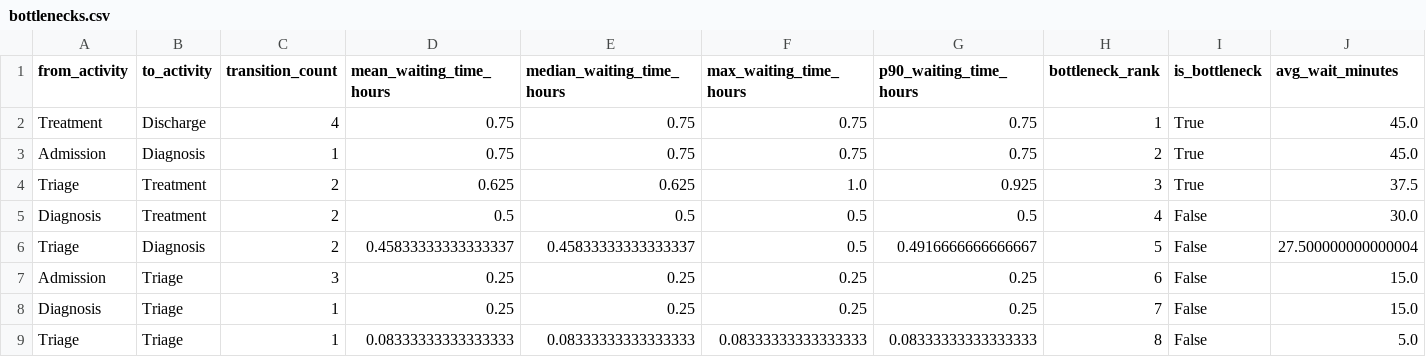
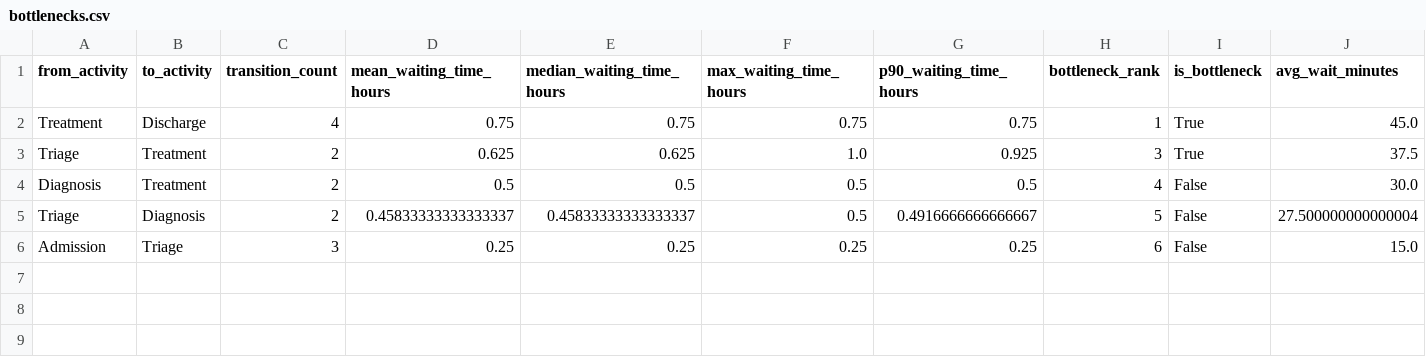
Before and after one commit to ajinkyabarapatre/CareFlow-Clinical-Pathway-Process-Mining, a CSV file: process_mining/output/bottlenecks.csv, drawn as a sheet; only a part is shown; rows hold the shown columns only; the diff names each change by its address in the sheet, - before the commit and + after, or states it on an @@ line.

```diff
--- a/process_mining/output/bottlenecks.csv
+++ b/process_mining/output/bottlenecks.csv
-row 3: Admission | Diagnosis | 1 | 0.75 | 0.75 | 0.75 | 0.75 | 2 | True | 45.0
-row 8: Diagnosis | Triage | 1 | 0.25 | 0.25 | 0.25 | 0.25 | 7 | False | 15.0
-row 9: Triage | Triage | 1 | 0.08333333333333333 | 0.08333333333333333 | 0.08333333333333333 | 0.08333333333333333 | 8 | False | 5.0
```
Also changed, not shown: process_mining/output/bottleneck_transitions.csv, 4 other files.
